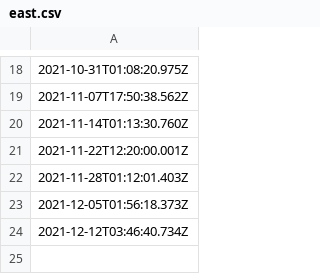
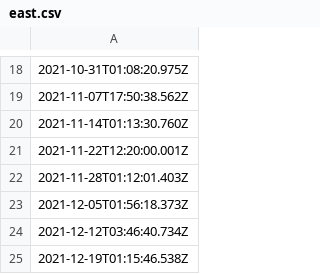
Before and after one commit to KhooHaoYit/Covid19-Malaysia-Heatmap-Data, a CSV file: data/east.csv, drawn as a sheet; only a part is shown, gaps mark what is left out; the diff names each change by its address in the sheet, - before the commit and + after, or states it on an @@ line.

```diff
--- a/data/east.csv
+++ b/data/east.csv
+row 25: 2021-12-19T01:15:46.538Z
```
Also changed, not shown: data/west.csv, 2 other files.
